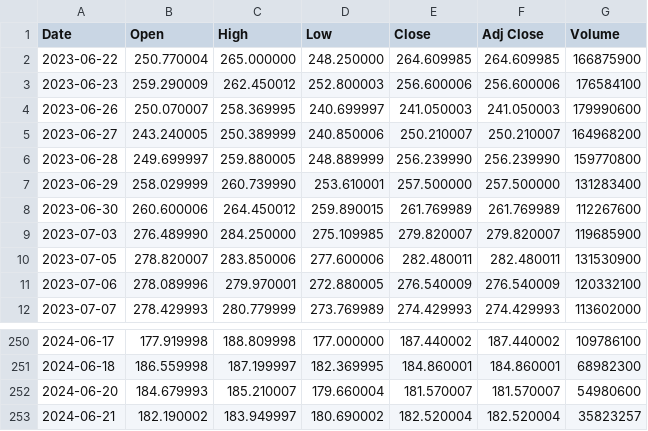
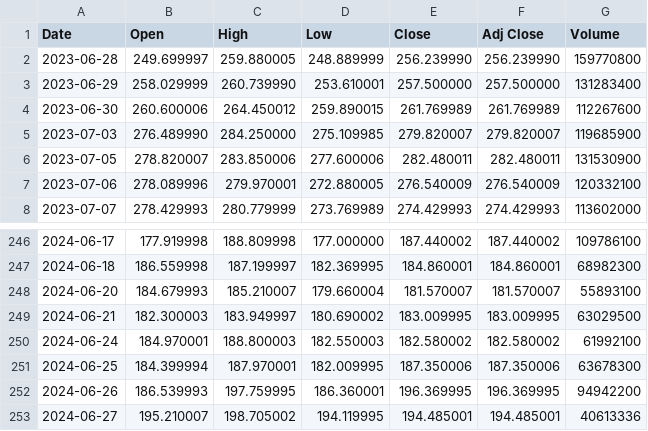
Before and after one commit to TOYSOLDIER12/WallStreetWarden, a CSV file: python/TSLA.csv, drawn as a sheet; only a part is shown, gaps mark what is left out.

```diff
--- a/python/TSLA.csv
+++ b/python/TSLA.csv
@@ -1,6 +1,2 @@
 Date,Open,High,Low,Close,Adj Close,Volume
-2023-06-22,250.770004,265.000000,248.250000,264.609985,264.609985,166875900
-2023-06-23,259.290009,262.450012,252.800003,256.600006,256.600006,176584100
-2023-06-26,250.070007,258.369995,240.699997,241.050003,241.050003,179990600
-2023-06-27,243.240005,250.389999,240.850006,250.210007,250.210007,164968200
 2023-06-28,249.699997,259.880005,248.889999,256.239990,256.239990,159770800
@@ -251,3 +247,7 @@ Date,Open,High,Low,Close,Adj Close,Volume
 2024-06-18,186.559998,187.199997,182.369995,184.860001,184.860001,68982300
-2024-06-20,184.679993,185.210007,179.660004,181.570007,181.570007,54980600
-2024-06-21,182.190002,183.949997,180.690002,182.520004,182.520004,35823257
+2024-06-20,184.679993,185.210007,179.660004,181.570007,181.570007,55893100
+2024-06-21,182.300003,183.949997,180.690002,183.009995,183.009995,63029500
+2024-06-24,184.970001,188.800003,182.550003,182.580002,182.580002,61992100
+2024-06-25,184.399994,187.970001,182.009995,187.350006,187.350006,63678300
+2024-06-26,186.539993,197.759995,186.360001,196.369995,196.369995,94942200
+2024-06-27,195.210007,198.705002,194.119995,194.485001,194.485001,40613336
```
Also changed, not shown: python/AAPL.csv, 19 other files.
